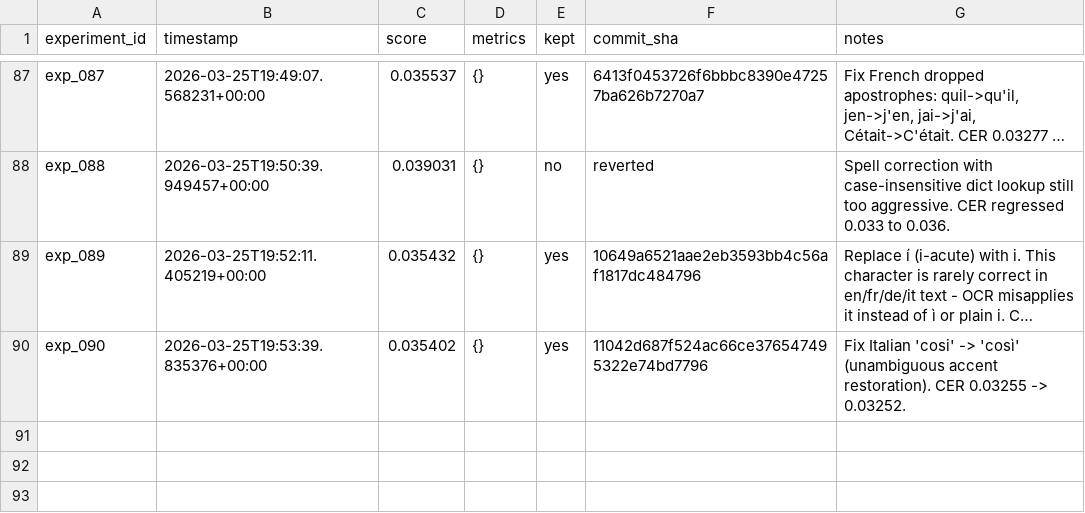
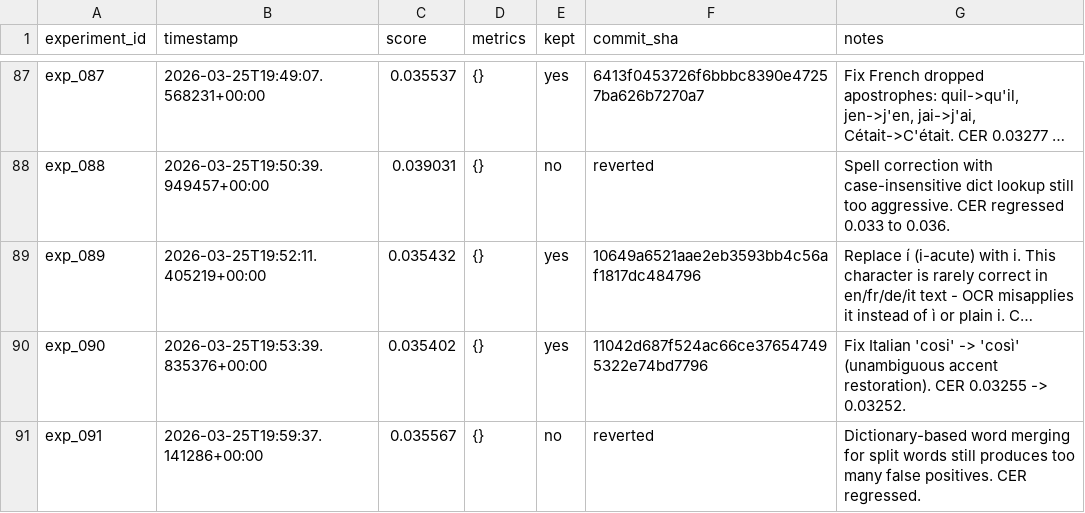
Before and after one commit to nikhaldi/booksnap, a TSV file: android/lab/results.tsv, drawn as a sheet; only a part is shown, gaps mark what is left out; long unchanged cells end in …; the diff names each change by its address in the sheet, - before the commit and + after, or states it on an @@ line.

Commit message:
Record failed experiment

```diff
--- a/android/lab/results.tsv
+++ b/android/lab/results.tsv
+row 91: exp_091 | 2026-03-25T19:59:37.141286+00:00 | 0.035567 | {} | no | reverted | Dictionary-based word merging for split words still produces too many false positives. CER regressed.
```
